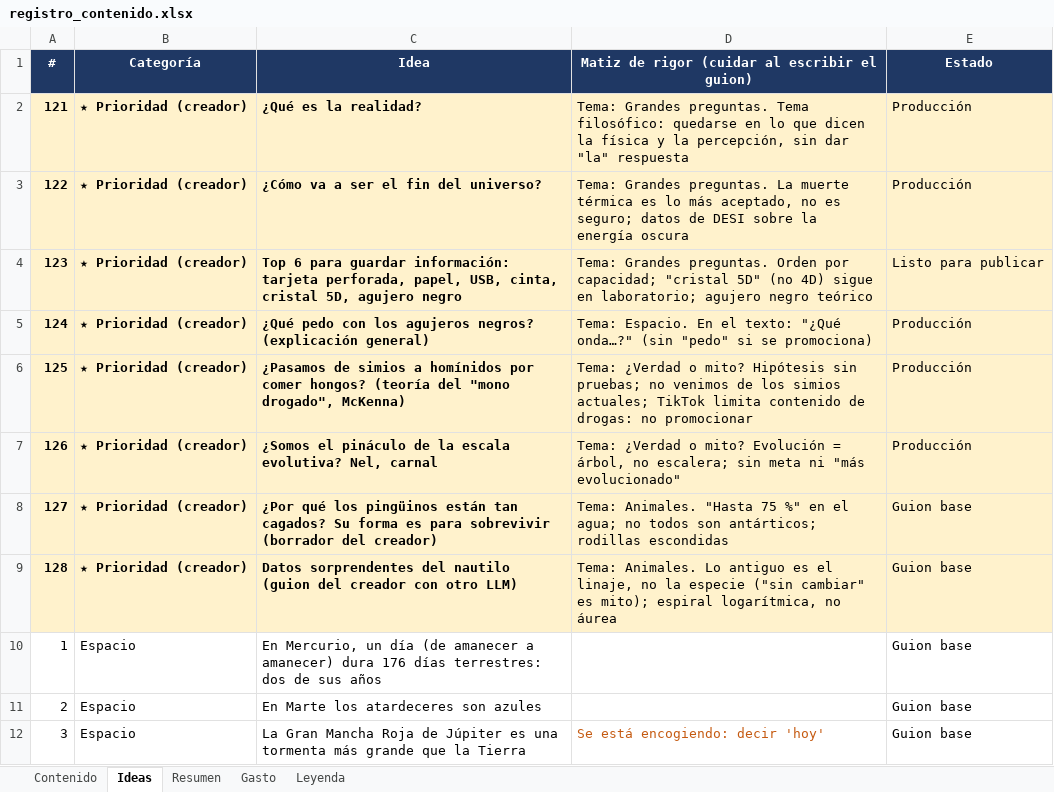
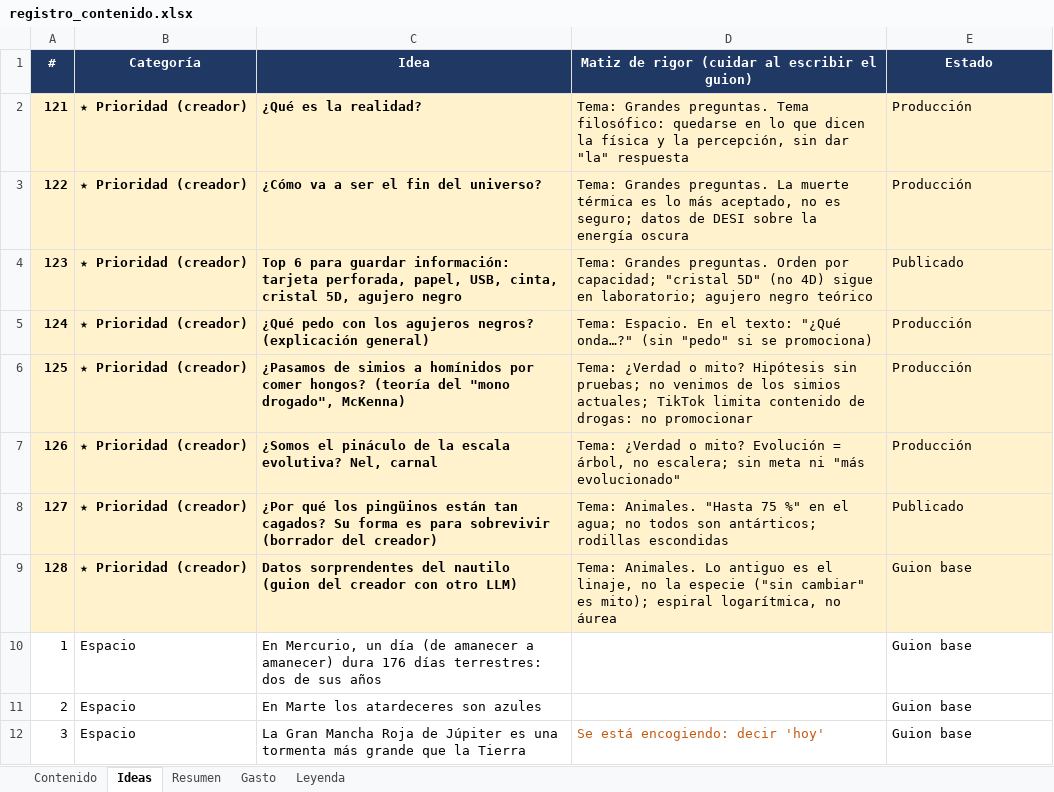
Before and after one commit to KanekPoe/AnimIAsTikTok, an Excel workbook: docs/registro_contenido.xlsx, sheet Ideas, drawn as a sheet; only a part is shown; values as stored, in another font and other column widths than the file's, no borders; the diff names each change by its address in the sheet, - before the commit and + after, or states it on an @@ line.

```diff
--- a/docs/registro_contenido.xlsx (sheet Ideas)
+++ b/docs/registro_contenido.xlsx (sheet Ideas)
-E4 (Estado): Listo para publicar
+E4 (Estado): Publicado
-E8 (Estado): Guion base
+E8 (Estado): Publicado
```
Also changed, not shown: sheet Contenido.
